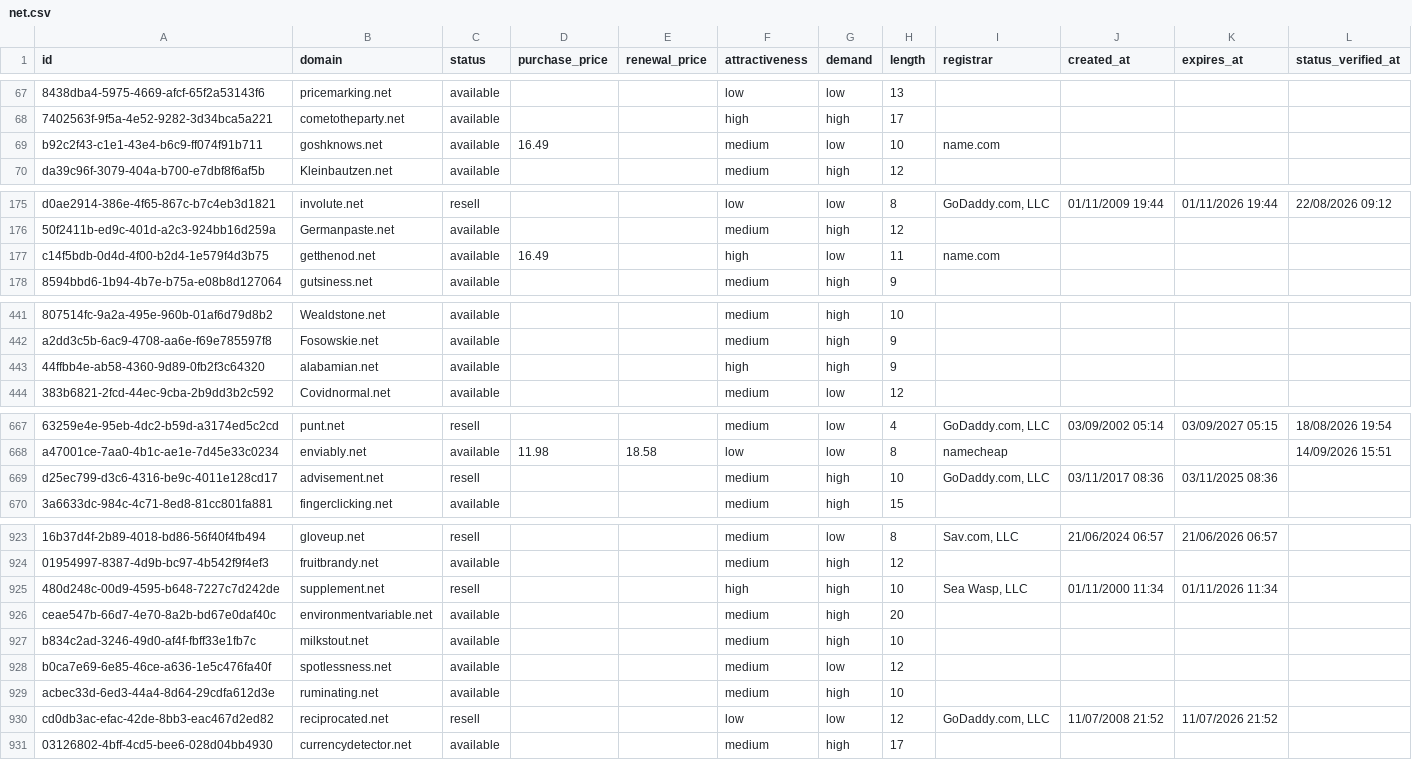
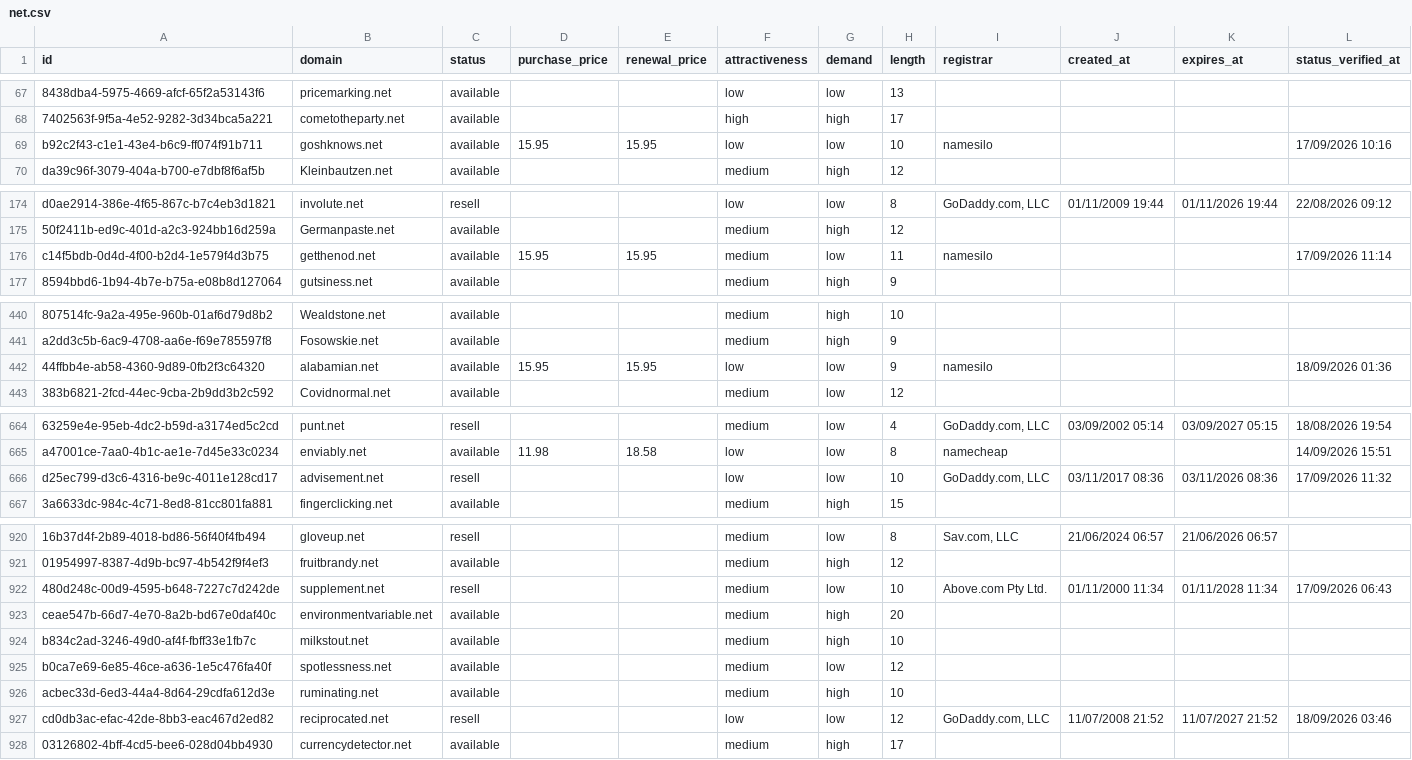
Before and after one commit to UniqueDomains/net-oneword-domains, a CSV file: net.csv, drawn as a sheet; only a part is shown, gaps mark what is left out; addresses are those after the commit; the diff covers the shown part only; the diff names each change by its address in the sheet, - before the commit and + after, or states it on an @@ line.

```diff
--- a/net.csv
+++ b/net.csv
-D69 (purchase_price): 16.49
+D69 (purchase_price): 15.95
-E69 (renewal_price): (empty)
+E69 (renewal_price): 15.95
-F69 (attractiveness): medium
+F69 (attractiveness): low
-I69 (registrar): name.com
+I69 (registrar): namesilo
-L69 (status_verified_at): (empty)
+L69 (status_verified_at): 17/09/2026 10:16
-D176 (purchase_price): 16.49
+D176 (purchase_price): 15.95
-E176 (renewal_price): (empty)
+E176 (renewal_price): 15.95
-F176 (attractiveness): high
+F176 (attractiveness): medium
-I176 (registrar): name.com
+I176 (registrar): namesilo
-L176 (status_verified_at): (empty)
+L176 (status_verified_at): 17/09/2026 11:14
-D442 (purchase_price): (empty)
+D442 (purchase_price): 15.95
-E442 (renewal_price): (empty)
+E442 (renewal_price): 15.95
-F442 (attractiveness): high
+F442 (attractiveness): low
-G442 (demand): high
+G442 (demand): low
-I442 (registrar): (empty)
+I442 (registrar): namesilo
-L442 (status_verified_at): (empty)
+L442 (status_verified_at): 18/09/2026 01:36
-F666 (attractiveness): medium
+F666 (attractiveness): low
-G666 (demand): high
+G666 (demand): low
-K666 (expires_at): 03/11/2025 08:36
+K666 (expires_at): 03/11/2026 08:36
-L666 (status_verified_at): (empty)
+L666 (status_verified_at): 17/09/2026 11:32
-F922 (attractiveness): high
+F922 (attractiveness): medium
-G922 (demand): high
+G922 (demand): low
-I922 (registrar): Sea Wasp, LLC
+I922 (registrar): Above.com Pty Ltd.
-K922 (expires_at): 01/11/2026 11:34
+K922 (expires_at): 01/11/2028 11:34
-L922 (status_verified_at): (empty)
+L922 (status_verified_at): 17/09/2026 06:43
-K927 (expires_at): 11/07/2026 21:52
+K927 (expires_at): 11/07/2027 21:52
-L927 (status_verified_at): (empty)
+L927 (status_verified_at): 18/09/2026 03:46
```
Also changed, not shown: 4 added rows, 4 removed rows and 6 edited cells elsewhere in this file, 4 other files.
